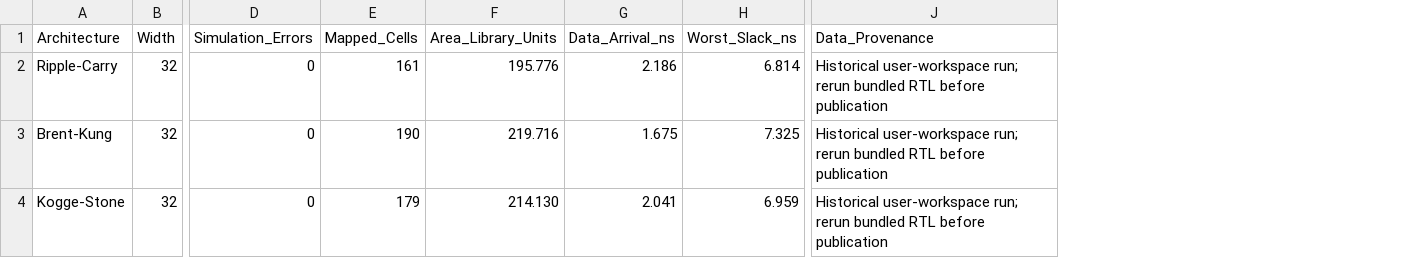
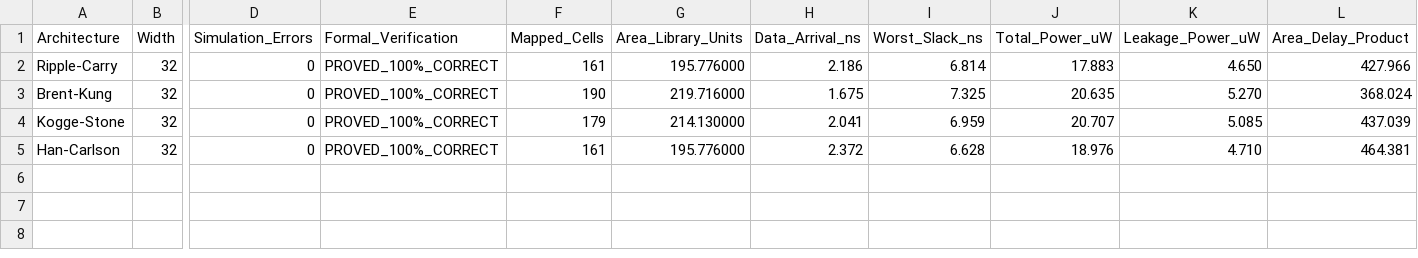
Before and after one commit to Nikhilkm24/32-bit-adder-architecture-comparison, a CSV file: reports/adder_comparison.csv, drawn as a sheet; only a part is shown, gaps mark what is left out; removed rows and columns are numbered as before the commit, all else as after; rows hold the shown columns only; the diff names each change by its address in the sheet, - before the commit and + after, or states it on an @@ line.

Commit message:
Restructure project: add Han-Carlson adder, SAT formal verification, power analysis, and updated PPA benchmarks

```diff
--- a/reports/adder_comparison.csv
+++ b/reports/adder_comparison.csv
+column E (Formal_Verification), rows 2-4: all PROVED_100%_CORRECT
+column J (Total_Power_uW), rows 2-4: 17.883 | 20.635 | 20.707
+column K (Leakage_Power_uW), rows 2-4: 4.650 | 5.270 | 5.085
+column L (Area_Delay_Product), rows 2-4: 427.966 | 368.024 | 437.039
-column J (Data_Provenance), rows 2-4: all Historical user-workspace run; rerun bundled RTL before publication
-G2 (Area_Library_Units): 195.776
+G2 (Area_Library_Units): 195.776000
-G3 (Area_Library_Units): 219.716
+G3 (Area_Library_Units): 219.716000
-G4 (Area_Library_Units): 214.130
+G4 (Area_Library_Units): 214.130000
+row 5: Han-Carlson | 32 | 0 | PROVED_100%_CORRECT | 161 | 195.776000 | 2.372 | 6.628 | 18.976 | 4.710 | 464.381
```
Also changed, not shown: 52 other files.
